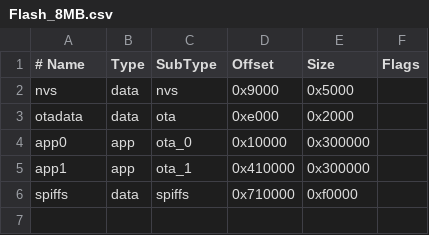
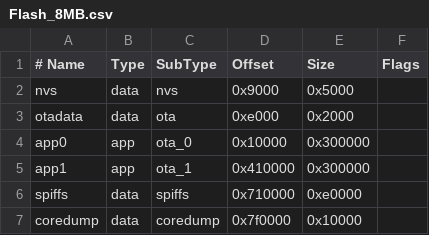
Before and after one commit to 1211lala/ESP32, a CSV file: Arduino/ESP32-S3-Project/Flash_8MB.csv, drawn as a sheet.

```diff
--- a/Arduino/ESP32-S3-Project/Flash_8MB.csv
+++ b/Arduino/ESP32-S3-Project/Flash_8MB.csv
@@ -5,2 +5,3 @@ app0,     app,  ota_0,   0x10000, 0x300000,
 app1,     app,  ota_1,   0x410000,0x300000,
-spiffs,   data, spiffs,  0x710000,0xf0000,
+spiffs,   data, spiffs,  0x710000,0xe0000,
+coredump, data, coredump,0x7f0000,0x10000,
```
Also changed, not shown: 9 other files.
